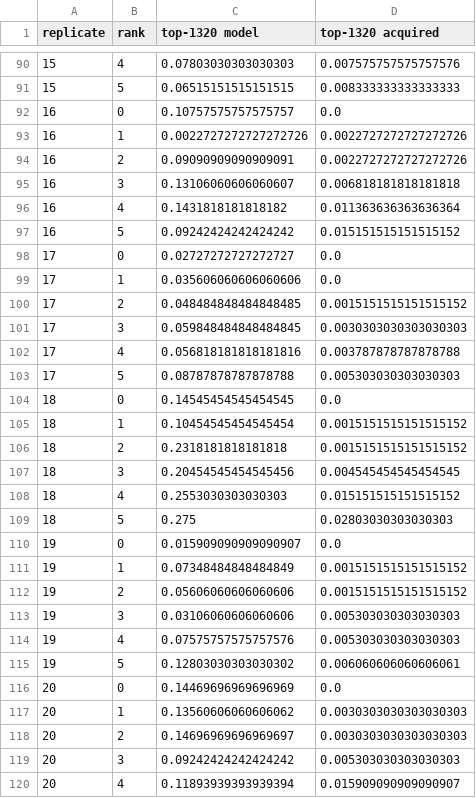
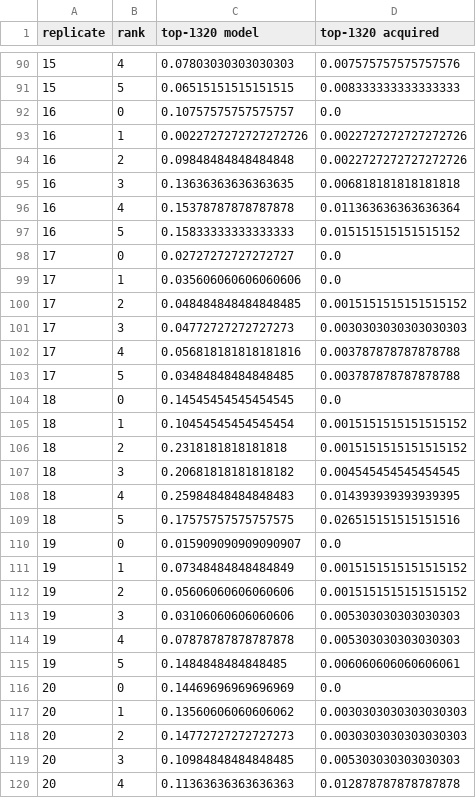
Before and after one commit to jensengroup/AL_paper, a CSV file: 01_BestCombosDTP/AcquisitionFunctionTestsRFMQN/Greedy.csv, drawn as a sheet; only a part is shown, gaps mark what is left out; the diff covers the shown part only.

```diff
--- a/01_BestCombosDTP/AcquisitionFunctionTestsRFMQN/Greedy.csv
+++ b/01_BestCombosDTP/AcquisitionFunctionTestsRFMQN/Greedy.csv
@@ -93,6 +93,6 @@ replicate,rank,top-1320 model,top-1320 acquired
 16,1,0.0022727272727272726,0.0022727272727272726
-16,2,0.09090909090909091,0.0022727272727272726
-16,3,0.13106060606060607,0.006818181818181818
-16,4,0.1431818181818182,0.011363636363636364
-16,5,0.09242424242424242,0.015151515151515152
+16,2,0.09848484848484848,0.0022727272727272726
+16,3,0.13636363636363635,0.006818181818181818
+16,4,0.15378787878787878,0.011363636363636364
+16,5,0.15833333333333333,0.015151515151515152
 17,0,0.02727272727272727,0.0
@@ -100,5 +100,5 @@ replicate,rank,top-1320 model,top-1320 acquired
 17,2,0.048484848484848485,0.0015151515151515152
-17,3,0.059848484848484845,0.0030303030303030303
+17,3,0.04772727272727273,0.0030303030303030303
 17,4,0.056818181818181816,0.003787878787878788
-17,5,0.08787878787878788,0.005303030303030303
+17,5,0.03484848484848485,0.003787878787878788
 18,0,0.14545454545454545,0.0
@@ -106,5 +106,5 @@ replicate,rank,top-1320 model,top-1320 acquired
 18,2,0.2318181818181818,0.0015151515151515152
-18,3,0.20454545454545456,0.004545454545454545
-18,4,0.2553030303030303,0.015151515151515152
-18,5,0.275,0.02803030303030303
+18,3,0.20681818181818182,0.004545454545454545
+18,4,0.25984848484848483,0.014393939393939395
+18,5,0.17575757575757575,0.026515151515151516
 19,0,0.015909090909090907,0.0
@@ -113,8 +113,8 @@ replicate,rank,top-1320 model,top-1320 acquired
 19,3,0.03106060606060606,0.005303030303030303
-19,4,0.07575757575757576,0.005303030303030303
-19,5,0.12803030303030302,0.006060606060606061
+19,4,0.07878787878787878,0.005303030303030303
+19,5,0.1484848484848485,0.006060606060606061
 20,0,0.14469696969696969,0.0
 20,1,0.13560606060606062,0.0030303030303030303
-20,2,0.14696969696969697,0.0030303030303030303
-20,3,0.09242424242424242,0.005303030303030303
-20,4,0.11893939393939394,0.015909090909090907
+20,2,0.14772727272727273,0.0030303030303030303
+20,3,0.10984848484848485,0.005303030303030303
+20,4,0.11363636363636363,0.012878787878787878
```
Also changed, not shown: 114 edited cells elsewhere in this file, all_PADRE/130k/AcquisitionDTP-RFMQN-241202-191810-db/Greedy(RF-MQN)/Greedy(RF-MQN).csv, 19 other files.
